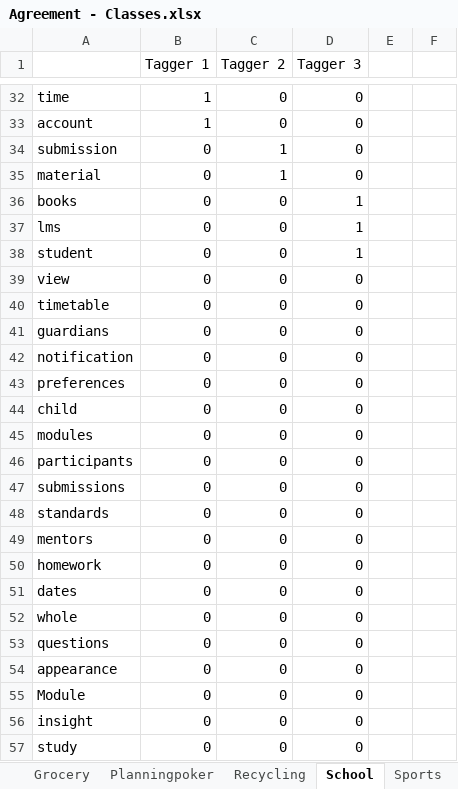
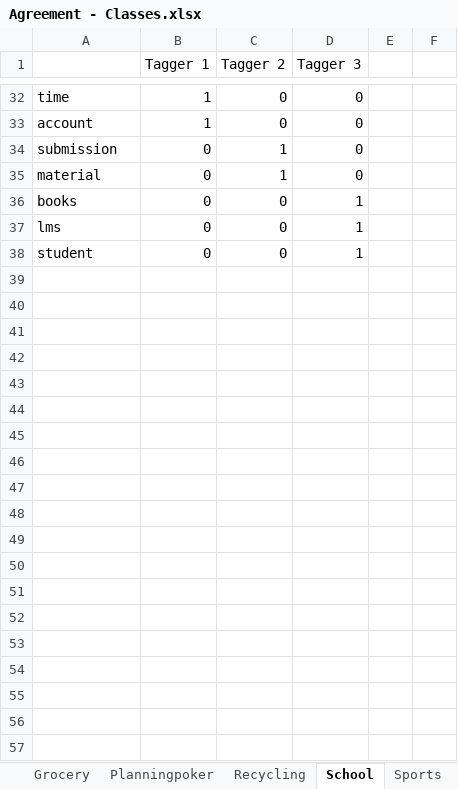
Before and after one commit to Maximbrg/Material-RE24, an Excel workbook: A Benchmark for Domain Model/Agreement/Agreement - Classes.xlsx, sheet School, drawn as a sheet; only a part is shown, gaps mark what is left out; values as stored, in another font and other column widths than the file's, no borders; the diff covers the shown part only; the diff names each change by its address in the sheet, - before the commit and + after, or states it on an @@ line.

```diff
--- a/A Benchmark for Domain Model/Agreement/Agreement - Classes.xlsx (sheet School)
+++ b/A Benchmark for Domain Model/Agreement/Agreement - Classes.xlsx (sheet School)
-row 39: view | 0 | 0 | 0
-row 40: timetable | 0 | 0 | 0
-row 41: guardians | 0 | 0 | 0
-row 42: notification | 0 | 0 | 0
-row 43: preferences | 0 | 0 | 0
-row 44: child | 0 | 0 | 0
-row 45: modules | 0 | 0 | 0
-row 46: participants | 0 | 0 | 0
-row 47: submissions | 0 | 0 | 0
-row 48: standards | 0 | 0 | 0
-row 49: mentors | 0 | 0 | 0
-row 50: homework | 0 | 0 | 0
-row 51: dates | 0 | 0 | 0
-row 52: whole | 0 | 0 | 0
-row 53: questions | 0 | 0 | 0
-row 54: appearance | 0 | 0 | 0
-row 55: Module | 0 | 0 | 0
-row 56: insight | 0 | 0 | 0
-row 57: study | 0 | 0 | 0
```
Also changed, not shown: 88 removed rows, 1 edited cell, cell formats and merged cells elsewhere in this sheet, sheet Recycling, sheet Fish&Chips, sheet Planningpoker, sheet Ticket, sheet Camperplus, sheet Grocery, 2 more sheets, 54 other files.
